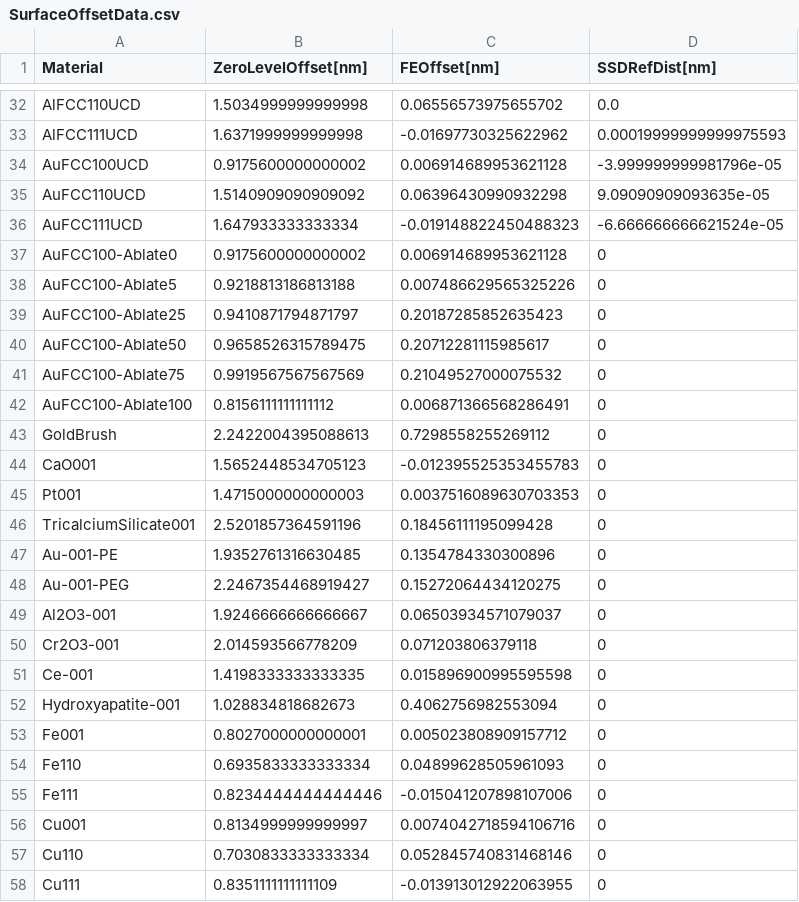
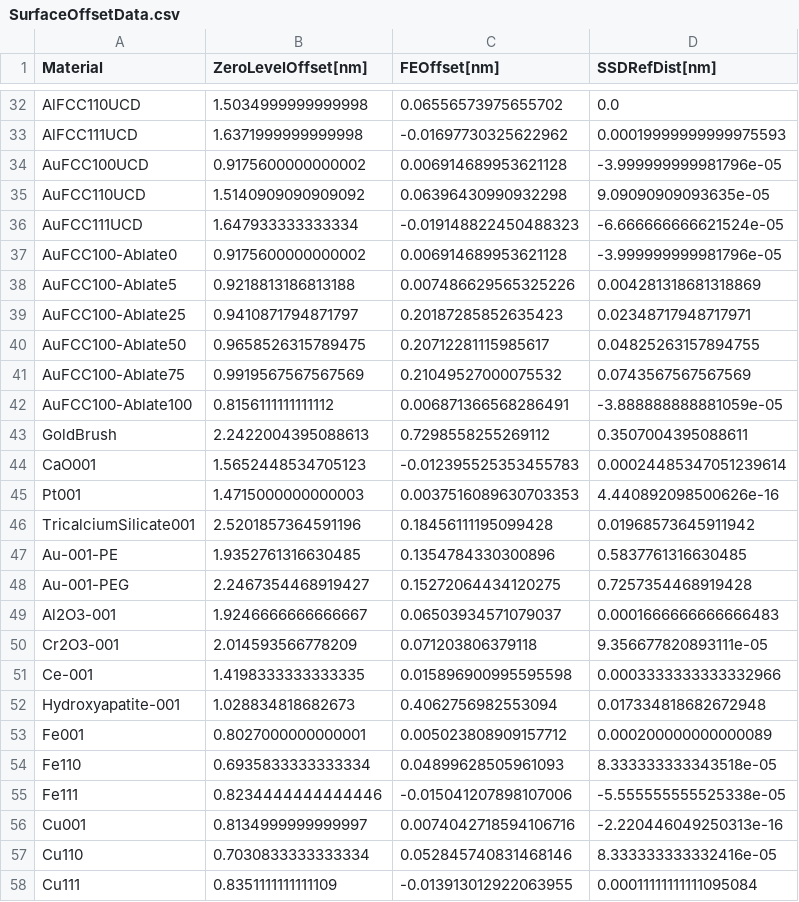
Before and after one commit to ijrouse/PMFPredictor-Toolkit, a CSV file: Datasets/SurfaceOffsetData.csv, drawn as a sheet; only a part is shown, gaps mark what is left out; the diff covers the shown part only.

```diff
--- a/Datasets/SurfaceOffsetData.csv
+++ b/Datasets/SurfaceOffsetData.csv
@@ -36,23 +36,23 @@ AuFCC110UCD,1.5140909090909092,0.06396430990932298,9.09090909093635e-05
 AuFCC111UCD,1.647933333333334,-0.019148822450488323,-6.666666666621524e-05
-AuFCC100-Ablate0,0.9175600000000002,0.006914689953621128,0
-AuFCC100-Ablate5,0.9218813186813188,0.007486629565325226,0
-AuFCC100-Ablate25,0.9410871794871797,0.20187285852635423,0
-AuFCC100-Ablate50,0.9658526315789475,0.20712281115985617,0
-AuFCC100-Ablate75,0.9919567567567569,0.21049527000075532,0
-AuFCC100-Ablate100,0.8156111111111112,0.006871366568286491,0
-GoldBrush,2.2422004395088613,0.7298558255269112,0
-CaO001,1.5652448534705123,-0.012395525353455783,0
-Pt001,1.4715000000000003,0.0037516089630703353,0
-TricalciumSilicate001,2.5201857364591196,0.18456111195099428,0
-Au-001-PE,1.9352761316630485,0.1354784330300896,0
-Au-001-PEG,2.2467354468919427,0.15272064434120275,0
-Al2O3-001,1.9246666666666667,0.06503934571079037,0
-Cr2O3-001,2.014593566778209,0.071203806379118,0
-Ce-001,1.4198333333333335,0.015896900995595598,0
-Hydroxyapatite-001,1.028834818682673,0.4062756982553094,0
-Fe001,0.8027000000000001,0.005023808909157712,0
-Fe110,0.6935833333333334,0.04899628505961093,0
-Fe111,0.8234444444444446,-0.015041207898107006,0
-Cu001,0.8134999999999997,0.0074042718594106716,0
-Cu110,0.7030833333333334,0.052845740831468146,0
-Cu111,0.8351111111111109,-0.013913012922063955,0
+AuFCC100-Ablate0,0.9175600000000002,0.006914689953621128,-3.999999999981796e-05
+AuFCC100-Ablate5,0.9218813186813188,0.007486629565325226,0.004281318681318869
+AuFCC100-Ablate25,0.9410871794871797,0.20187285852635423,0.02348717948717971
+AuFCC100-Ablate50,0.9658526315789475,0.20712281115985617,0.04825263157894755
+AuFCC100-Ablate75,0.9919567567567569,0.21049527000075532,0.0743567567567569
+AuFCC100-Ablate100,0.8156111111111112,0.006871366568286491,-3.888888888881059e-05
+GoldBrush,2.2422004395088613,0.7298558255269112,0.3507004395088611
+CaO001,1.5652448534705123,-0.012395525353455783,0.00024485347051239614
+Pt001,1.4715000000000003,0.0037516089630703353,4.440892098500626e-16
+TricalciumSilicate001,2.5201857364591196,0.18456111195099428,0.01968573645911942
+Au-001-PE,1.9352761316630485,0.1354784330300896,0.5837761316630485
+Au-001-PEG,2.2467354468919427,0.15272064434120275,0.7257354468919428
+Al2O3-001,1.9246666666666667,0.06503934571079037,0.0001666666666666483
+Cr2O3-001,2.014593566778209,0.071203806379118,9.356677820893111e-05
+Ce-001,1.4198333333333335,0.015896900995595598,0.0003333333333332966
+Hydroxyapatite-001,1.028834818682673,0.4062756982553094,0.017334818682672948
+Fe001,0.8027000000000001,0.005023808909157712,0.000200000000000089
+Fe110,0.6935833333333334,0.04899628505961093,8.333333333343518e-05
+Fe111,0.8234444444444446,-0.015041207898107006,-5.555555555525338e-05
+Cu001,0.8134999999999997,0.0074042718594106716,-2.220446049250313e-16
+Cu110,0.7030833333333334,0.052845740831468146,8.333333333332416e-05
+Cu111,0.8351111111111109,-0.013913012922063955,0.00011111111111095084
```
Also changed, not shown: 8 edited cells elsewhere in this file, 7 other files.
